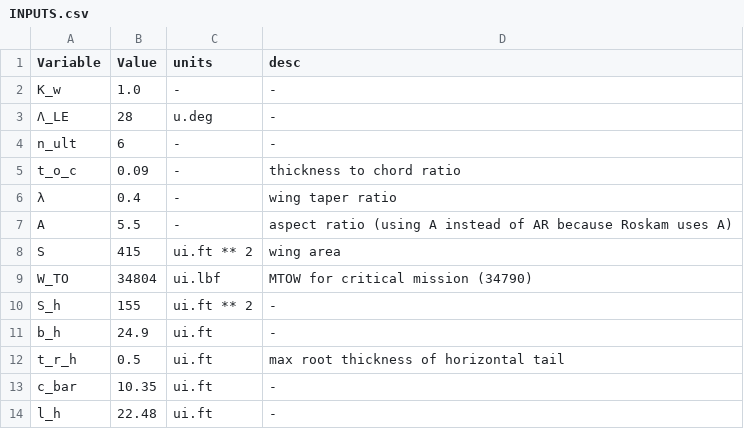
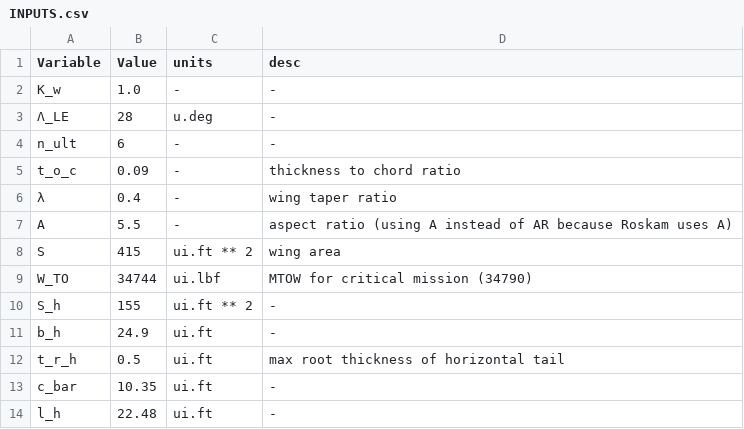
Before and after one commit to patel146/WeightAndBalance, a CSV file: INPUTS.csv, drawn as a sheet; only a part is shown.

```diff
--- a/INPUTS.csv
+++ b/INPUTS.csv
@@ -8,3 +8,3 @@ A,5.5,-,aspect ratio (using A instead of AR because Roskam uses A)
 S,415,ui.ft ** 2,wing area
-W_TO,34804,ui.lbf,MTOW for critical mission (34790)
+W_TO,34744,ui.lbf,MTOW for critical mission (34790)
 S_h,155,ui.ft ** 2,-
```
Also changed, not shown: 8 other files.
